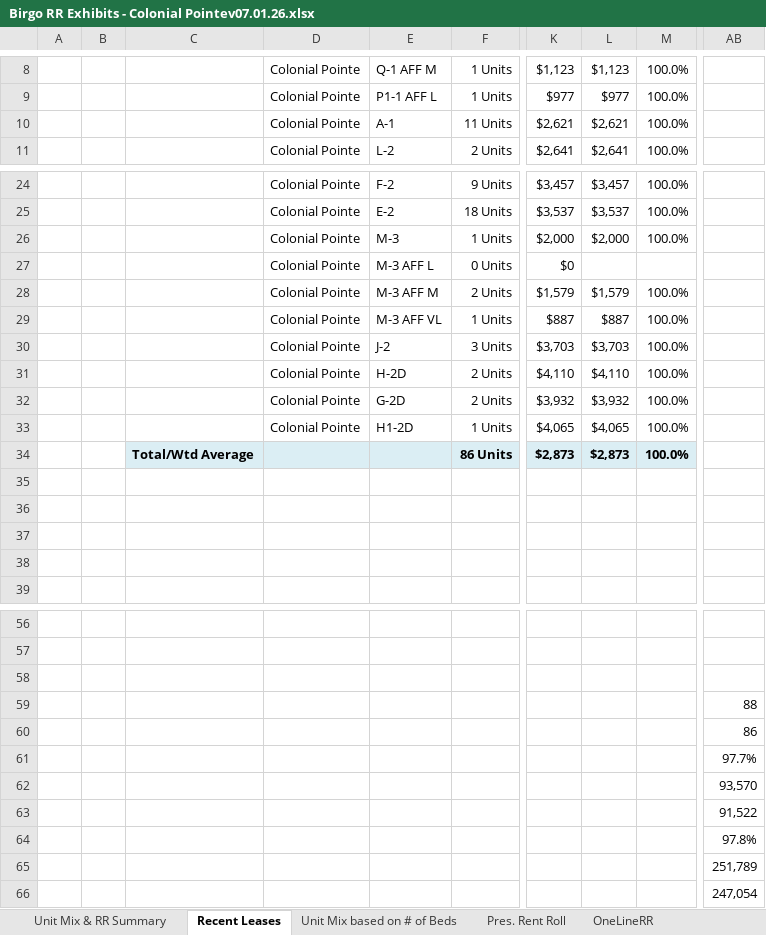
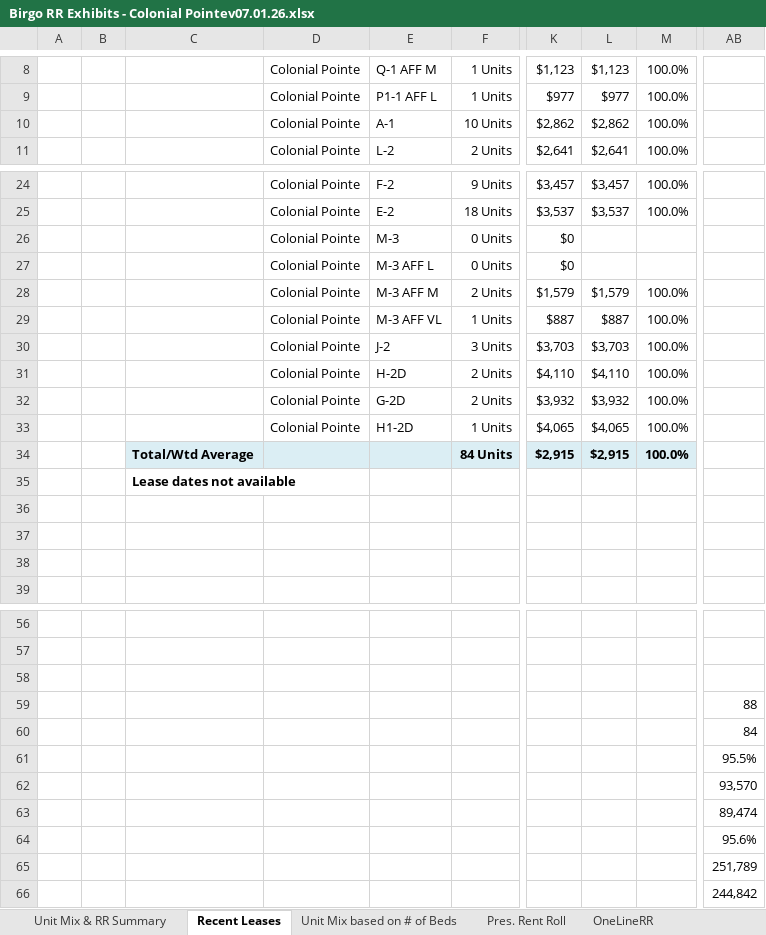
Before and after one commit to rdagoy/srctrentroll, an Excel workbook: examples/outputs/Birgo RR Exhibits - Colonial Pointev07.01.26.xlsx, sheet Recent Leases, drawn as a sheet; only a part is shown, gaps mark what is left out; values as stored, in another font and other column widths than the file's, no borders; the diff names each change by its address in the sheet, - before the commit and + after, or states it on an @@ line.

```diff
--- a/examples/outputs/Birgo RR Exhibits - Colonial Pointev07.01.26.xlsx (sheet Recent Leases)
+++ b/examples/outputs/Birgo RR Exhibits - Colonial Pointev07.01.26.xlsx (sheet Recent Leases)
-F10: 11 Units
+F10: 10 Units
-K10: $2,621
+K10: $2,862
-L10: $2,621
+L10: $2,862
-F26: 1 Units
+F26: 0 Units
-K26: $2,000
+K26: $0
-L26: $2,000
+L26: (empty)
-M26: 100.0%
+M26: (empty)
-F34: 86 Units
+F34: 84 Units
-K34: $2,873
+K34: $2,915
-L34: $2,873
+L34: $2,915
-C35: (empty)
+C35: Lease dates not available
-AB60: 86
+AB60: 84
-AB61: 97.7%
+AB61: 95.5%
-AB63: 91,522
+AB63: 89,474
-AB64: 97.8%
+AB64: 95.6%
-AB66: 247,054
+AB66: 244,842
```
Also changed, not shown: sheet OneLineRR, sheet Unit Mix & RR Summary, sheet Unit Mix based on # of Beds, sheet Pres. Rent Roll, 8 other files.
